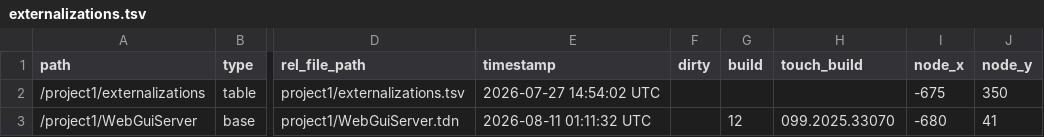
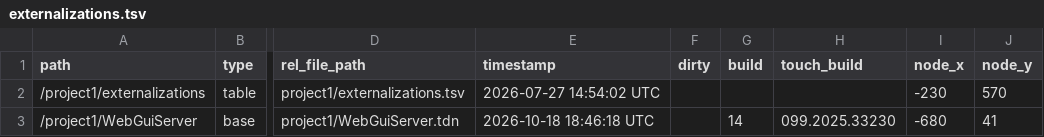
Before and after one commit to cronin4392/td-web-gui, a TSV file: apps/example/td/Example1/project1/externalizations.tsv, drawn as a sheet; only a part is shown, gaps mark what is left out; the diff names each change by its address in the sheet, - before the commit and + after, or states it on an @@ line.

```diff
--- a/apps/example/td/Example1/project1/externalizations.tsv
+++ b/apps/example/td/Example1/project1/externalizations.tsv
-I2 (node_x): -675
+I2 (node_x): -230
-J2 (node_y): 350
+J2 (node_y): 570
-E3 (timestamp): 2026-08-11 01:11:32 UTC
+E3 (timestamp): 2026-10-18 18:46:18 UTC
-G3 (build): 12
+G3 (build): 14
-H3 (touch_build): 099.2025.33070
+H3 (touch_build): 099.2025.33230
```
Also changed, not shown: 14 other files.
